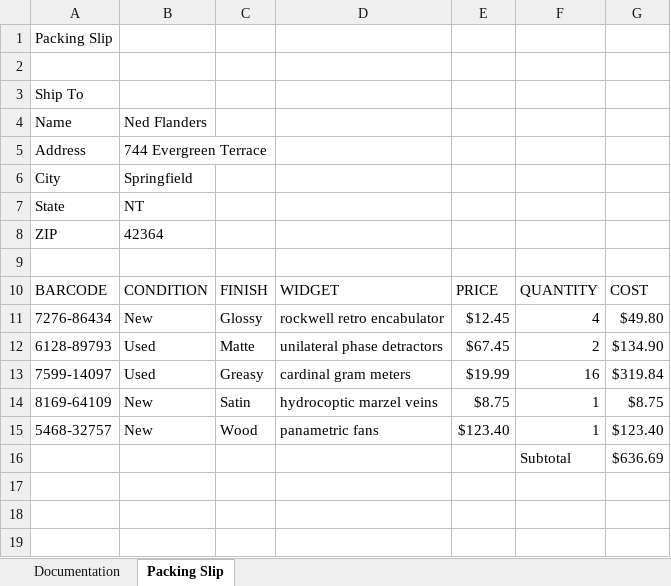
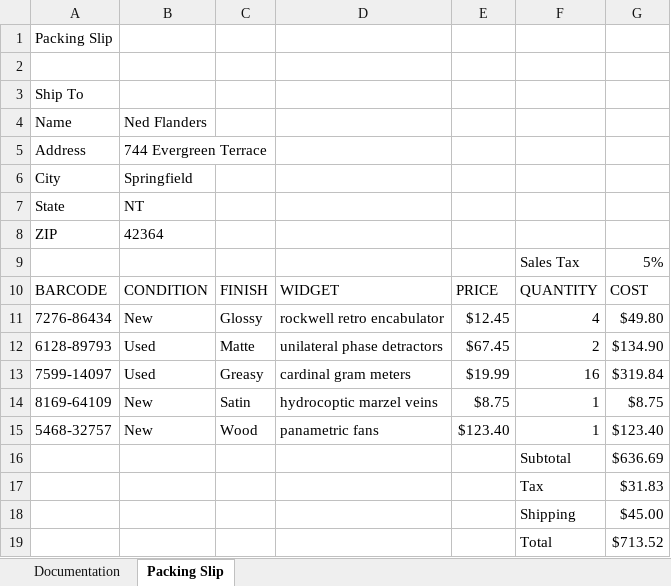
Before and after one commit to SirYancy/computer-apps-primer, an Excel workbook: ch4-spreadsheets/res/tut1_working.xlsx, sheet Packing Slip, drawn as a sheet; values as stored, in another font and other column widths than the file's, no borders; the diff names each change by its address in the sheet, - before the commit and + after, or states it on an @@ line.

Commit message:
ALmost done with Excel tut

```diff
--- a/ch4-spreadsheets/res/tut1_working.xlsx (sheet Packing Slip)
+++ b/ch4-spreadsheets/res/tut1_working.xlsx (sheet Packing Slip)
-row 9: (empty)
+row 9:  |  |  |  |  | Sales Tax | 5%
+row 17:  |  |  |  |  | Tax | $31.83
+row 18:  |  |  |  |  | Shipping | $45.00
+row 19:  |  |  |  |  | Total | $713.52
```
Also changed, not shown: 4 other files.
